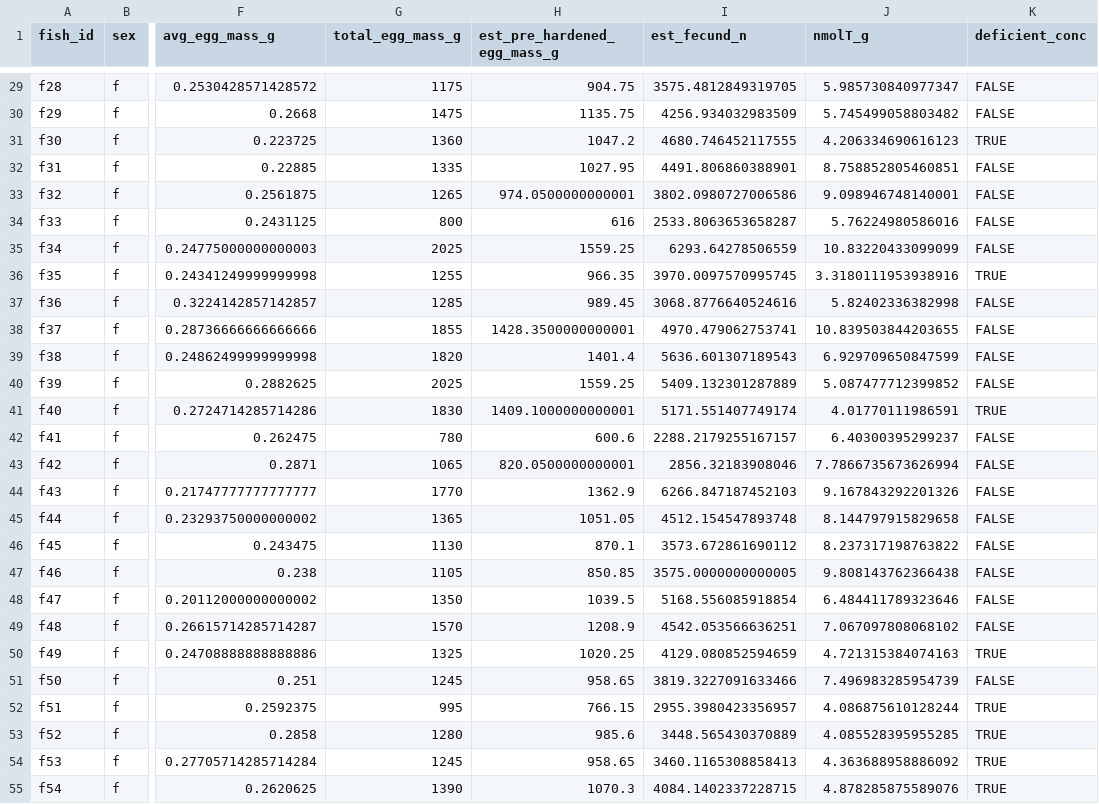
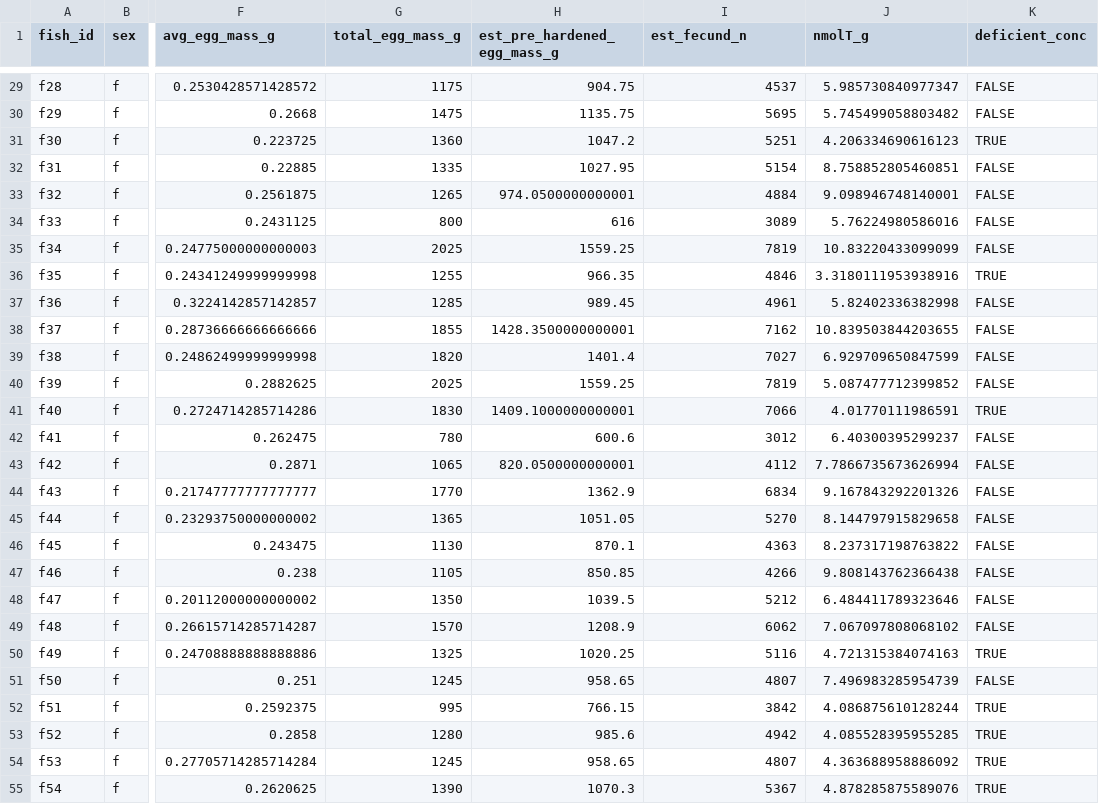
Before and after one commit to dporter-research/northern_fund_thiamine, a CSV file: data/processed/dipac_females.csv, drawn as a sheet; only a part is shown, gaps mark what is left out; the diff covers the shown part only; the diff names each change by its address in the sheet, - before the commit and + after, or states it on an @@ line.

```diff
--- a/data/processed/dipac_females.csv
+++ b/data/processed/dipac_females.csv
-I29 (est_fecund_n): 3575.4812849319705
+I29 (est_fecund_n): 4537
-I30 (est_fecund_n): 4256.934032983509
+I30 (est_fecund_n): 5695
-I31 (est_fecund_n): 4680.746452117555
+I31 (est_fecund_n): 5251
-I32 (est_fecund_n): 4491.806860388901
+I32 (est_fecund_n): 5154
-I33 (est_fecund_n): 3802.0980727006586
+I33 (est_fecund_n): 4884
-I34 (est_fecund_n): 2533.8063653658287
+I34 (est_fecund_n): 3089
-I35 (est_fecund_n): 6293.64278506559
+I35 (est_fecund_n): 7819
-I36 (est_fecund_n): 3970.0097570995745
+I36 (est_fecund_n): 4846
-I37 (est_fecund_n): 3068.8776640524616
+I37 (est_fecund_n): 4961
-I38 (est_fecund_n): 4970.479062753741
+I38 (est_fecund_n): 7162
-I39 (est_fecund_n): 5636.601307189543
+I39 (est_fecund_n): 7027
-I40 (est_fecund_n): 5409.132301287889
+I40 (est_fecund_n): 7819
-I41 (est_fecund_n): 5171.551407749174
+I41 (est_fecund_n): 7066
-I42 (est_fecund_n): 2288.2179255167157
+I42 (est_fecund_n): 3012
-I43 (est_fecund_n): 2856.32183908046
+I43 (est_fecund_n): 4112
-I44 (est_fecund_n): 6266.847187452103
+I44 (est_fecund_n): 6834
-I45 (est_fecund_n): 4512.154547893748
+I45 (est_fecund_n): 5270
-I46 (est_fecund_n): 3573.672861690112
+I46 (est_fecund_n): 4363
-I47 (est_fecund_n): 3575.0000000000005
+I47 (est_fecund_n): 4266
-I48 (est_fecund_n): 5168.556085918854
+I48 (est_fecund_n): 5212
-I49 (est_fecund_n): 4542.053566636251
+I49 (est_fecund_n): 6062
-I50 (est_fecund_n): 4129.080852594659
+I50 (est_fecund_n): 5116
-I51 (est_fecund_n): 3819.3227091633466
+I51 (est_fecund_n): 4807
-I52 (est_fecund_n): 2955.3980423356957
+I52 (est_fecund_n): 3842
-I53 (est_fecund_n): 3448.565430370889
+I53 (est_fecund_n): 4942
-I54 (est_fecund_n): 3460.1165308858413
+I54 (est_fecund_n): 4807
-I55 (est_fecund_n): 4084.1402337228715
+I55 (est_fecund_n): 5367
```
Also changed, not shown: 33 edited cells elsewhere in this file, 9 other files.
